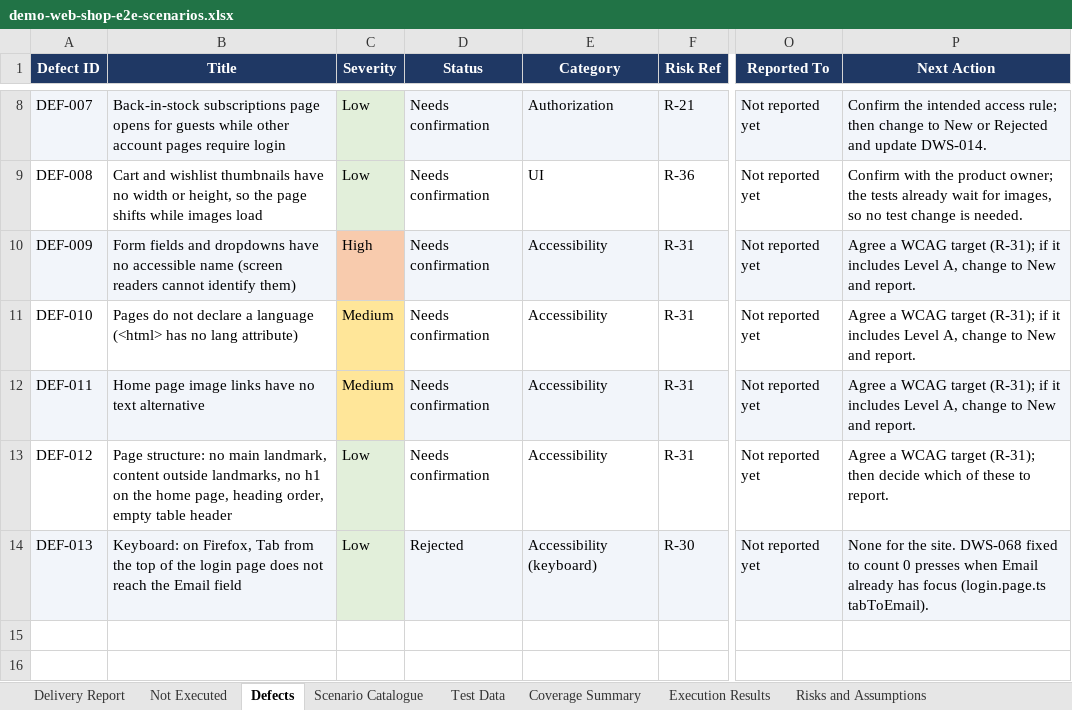
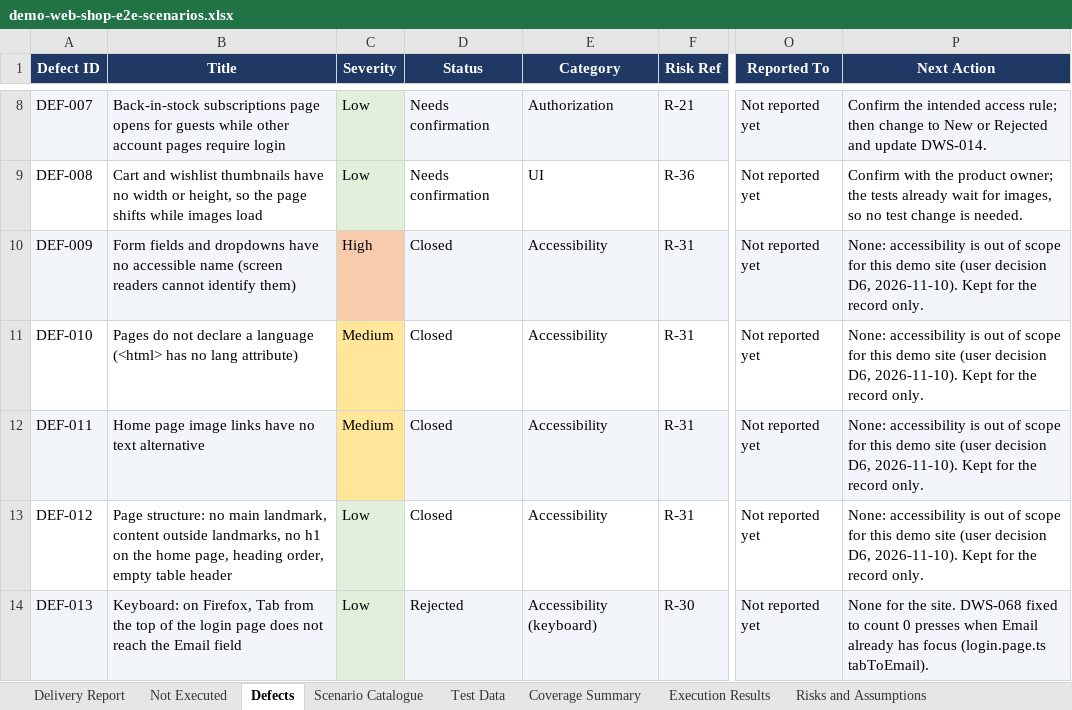
Before and after one commit to pamela-pursuit/URL-driven-Playwright-E2E-automation, an Excel workbook: test-plans/demo-web-shop/demo-web-shop-e2e-scenarios.xlsx, sheet Defects, drawn as a sheet; only a part is shown, gaps mark what is left out; values as stored, in another font and other column widths than the file's, no borders; the diff names each change by its address in the sheet, - before the commit and + after, or states it on an @@ line.

```diff
--- a/test-plans/demo-web-shop/demo-web-shop-e2e-scenarios.xlsx (sheet Defects)
+++ b/test-plans/demo-web-shop/demo-web-shop-e2e-scenarios.xlsx (sheet Defects)
-D10:D13 (Status): Needs confirmation
+D10:D13 (Status): Closed
-P10:P12 (Next Action): Agree a WCAG target (R-31); if it includes Level A, change to New and report.
+P10:P12 (Next Action): None: accessibility is out of scope for this demo site (user decision D6, 2026-11-10). Kept for the record only.
-P13 (Next Action): Agree a WCAG target (R-31); then decide which of these to report.
+P13 (Next Action): None: accessibility is out of scope for this demo site (user decision D6, 2026-11-10). Kept for the record only.
```
Also changed, not shown: sheet Delivery Report, sheet Risks and Assumptions, 3 other files.
